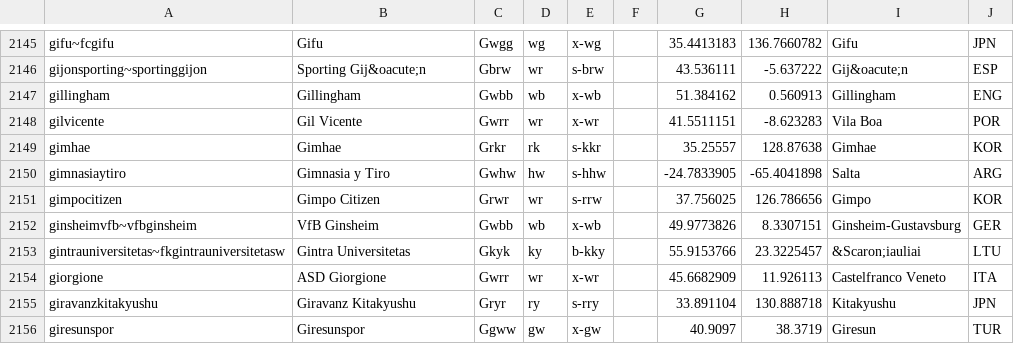
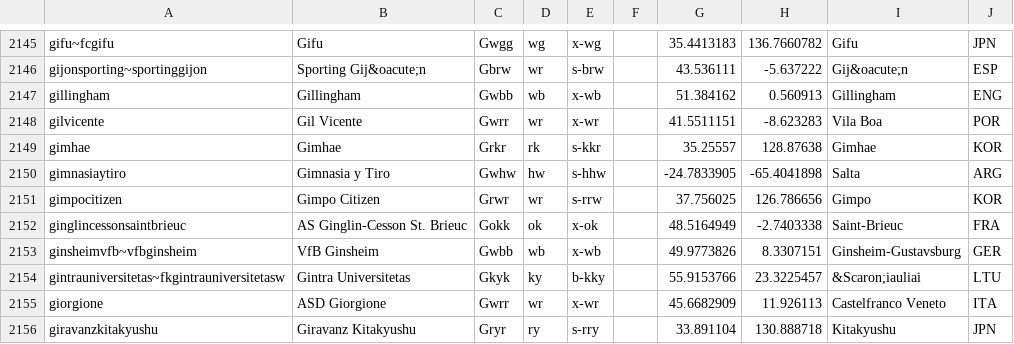
Before and after one commit to tshamilton/fitba, a CSV file: config/teams.csv, drawn as a sheet; only a part is shown, gaps mark what is left out; the shorter side is filled out with more unchanged rows.

Commit message:
More FRA team

```diff
--- a/config/teams.csv
+++ b/config/teams.csv
@@ -2151,2 +2151,3 @@ gimnasiaytiro,Gimnasia y Tiro,Gwhw,hw,s-hhw,,-24.7833905,-65.4041898,Salta,ARG
 gimpocitizen,Gimpo Citizen,Grwr,wr,s-rrw,,37.756025,126.786656,Gimpo,KOR
+ginglincessonsaintbrieuc,AS Ginglin-Cesson St. Brieuc,Gokk,ok,x-ok,,48.5164949,-2.7403338,Saint-Brieuc,FRA
 ginsheimvfb~vfbginsheim,VfB Ginsheim,Gwbb,wb,x-wb,,49.9773826,8.3307151,Ginsheim-Gustavsburg,GER
```
Also changed, not shown: 1 other file.
